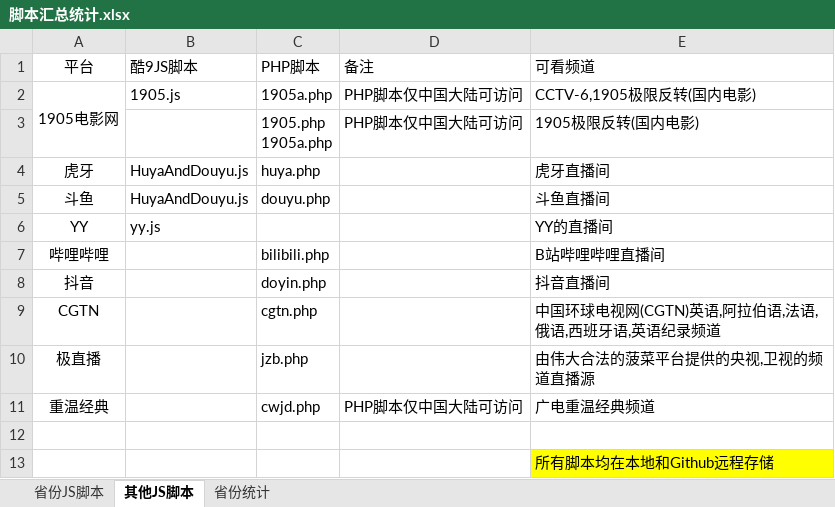
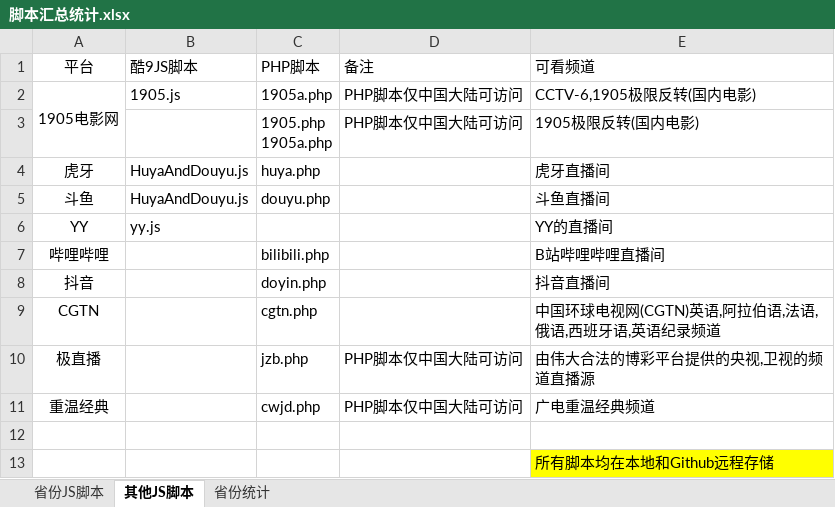
Before and after one commit to Alonso0729/Television, an Excel workbook: 直播源汇总文档/其他文档/脚本汇总统计.xlsx, sheet 其他JS脚本, drawn as a sheet; values as stored, in another font and other column widths than the file's, no borders; the diff names each change by its address in the sheet, - before the commit and + after, or states it on an @@ line.

```diff
--- a/直播源汇总文档/其他文档/脚本汇总统计.xlsx (sheet 其他JS脚本)
+++ b/直播源汇总文档/其他文档/脚本汇总统计.xlsx (sheet 其他JS脚本)
-D10 (备注): (empty)
+D10 (备注): PHP脚本仅中国大陆可访问
-E10 (可看频道): 由伟大合法的菠菜平台提供的央视,卫视的频道直播源
+E10 (可看频道): 由伟大合法的博彩平台提供的央视,卫视的频道直播源
```
Also changed, not shown: 2 other files.
